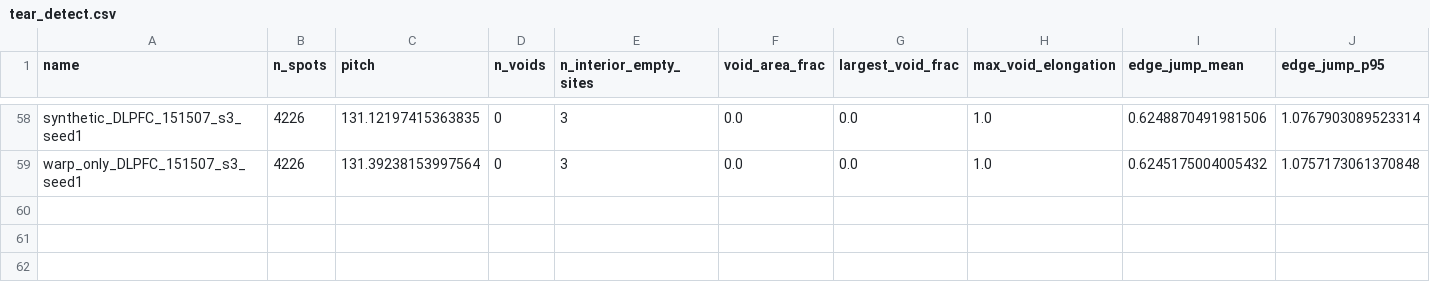
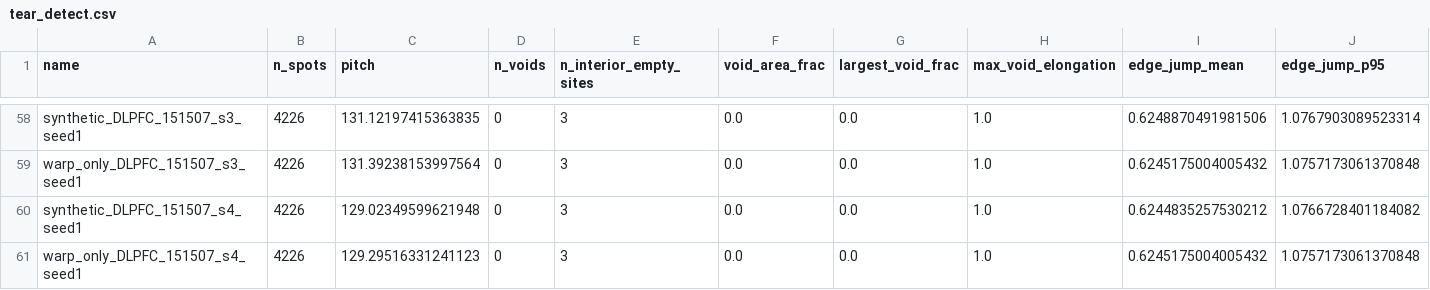
Before and after one commit to Senekw/sutura-genomics, a CSV file: research/results/tear_detect.csv, drawn as a sheet; only a part is shown, gaps mark what is left out; rows hold the shown columns only; the diff names each change by its address in the sheet, - before the commit and + after, or states it on an @@ line.

```diff
--- a/research/results/tear_detect.csv
+++ b/research/results/tear_detect.csv
+row 60: synthetic_DLPFC_151507_s4_seed1 | 4226 | 129.02349599621948 | 0 | 3 | 0.0 | 0.0 | 1.0 | 0.6244835257530212 | 1.0766728401184082
+row 61: warp_only_DLPFC_151507_s4_seed1 | 4226 | 129.29516331241123 | 0 | 3 | 0.0 | 0.0 | 1.0 | 0.6245175004005432 | 1.0757173061370848
```
Also changed, not shown: 2 other files.
